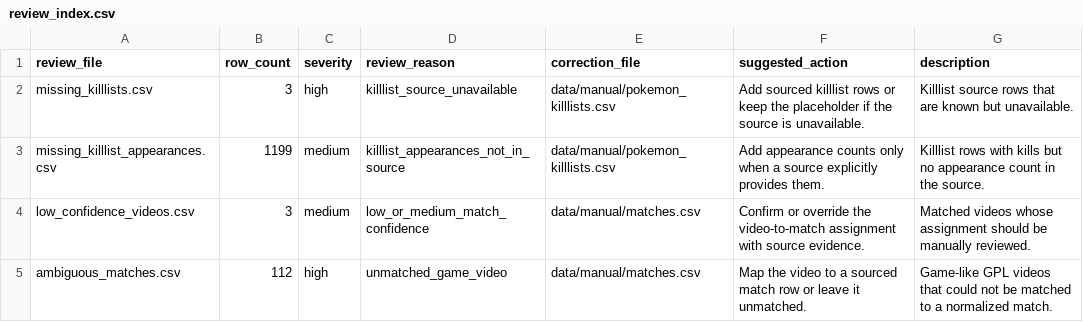
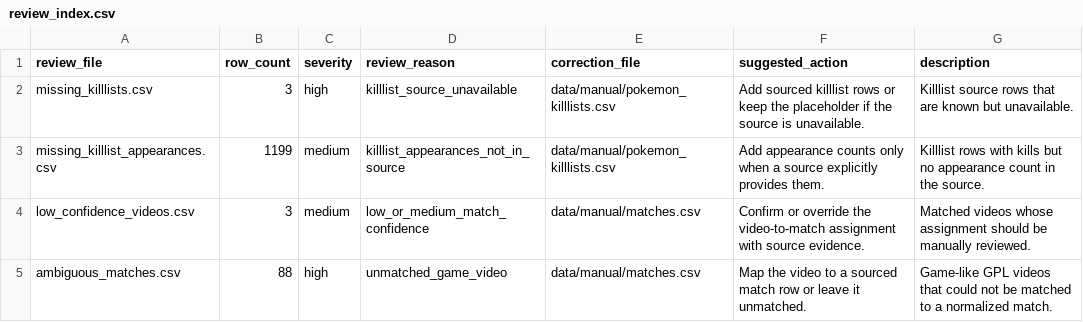
Before and after one commit to FullLifeGames/GPLHistoryVisualizer, a CSV file: data/review/review_index.csv, drawn as a sheet.

```diff
--- a/data/review/review_index.csv
+++ b/data/review/review_index.csv
@@ -4,2 +4,2 @@ missing_killlist_appearances.csv,1199,medium,killlist_appearances_not_in_source,
 low_confidence_videos.csv,3,medium,low_or_medium_match_confidence,data/manual/matches.csv,Confirm or override the video-to-match assignment with source evidence.,Matched videos whose assignment should be manually reviewed.
-ambiguous_matches.csv,112,high,unmatched_game_video,data/manual/matches.csv,Map the video to a sourced match row or leave it unmatched.,Game-like GPL videos that could not be matched to a normalized match.
+ambiguous_matches.csv,88,high,unmatched_game_video,data/manual/matches.csv,Map the video to a sourced match row or leave it unmatched.,Game-like GPL videos that could not be matched to a normalized match.
```
Also changed, not shown: data/normalized/data_quality.csv, data/normalized/season_storylines.csv, 7 other files.
